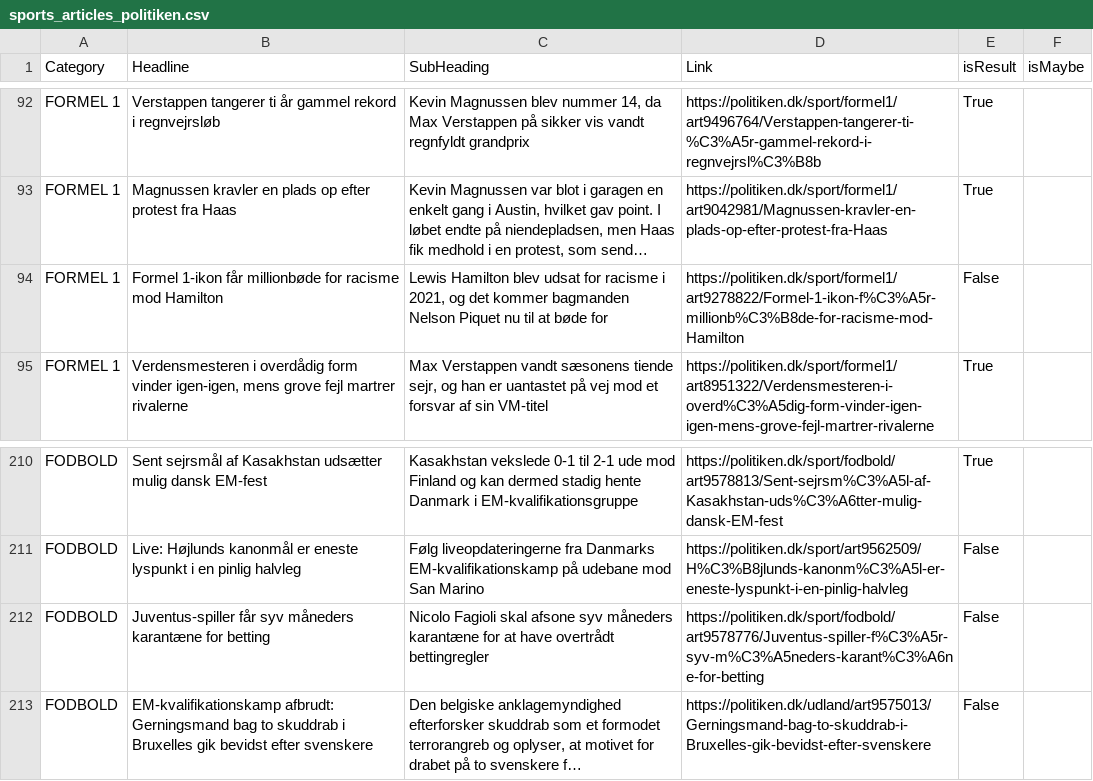
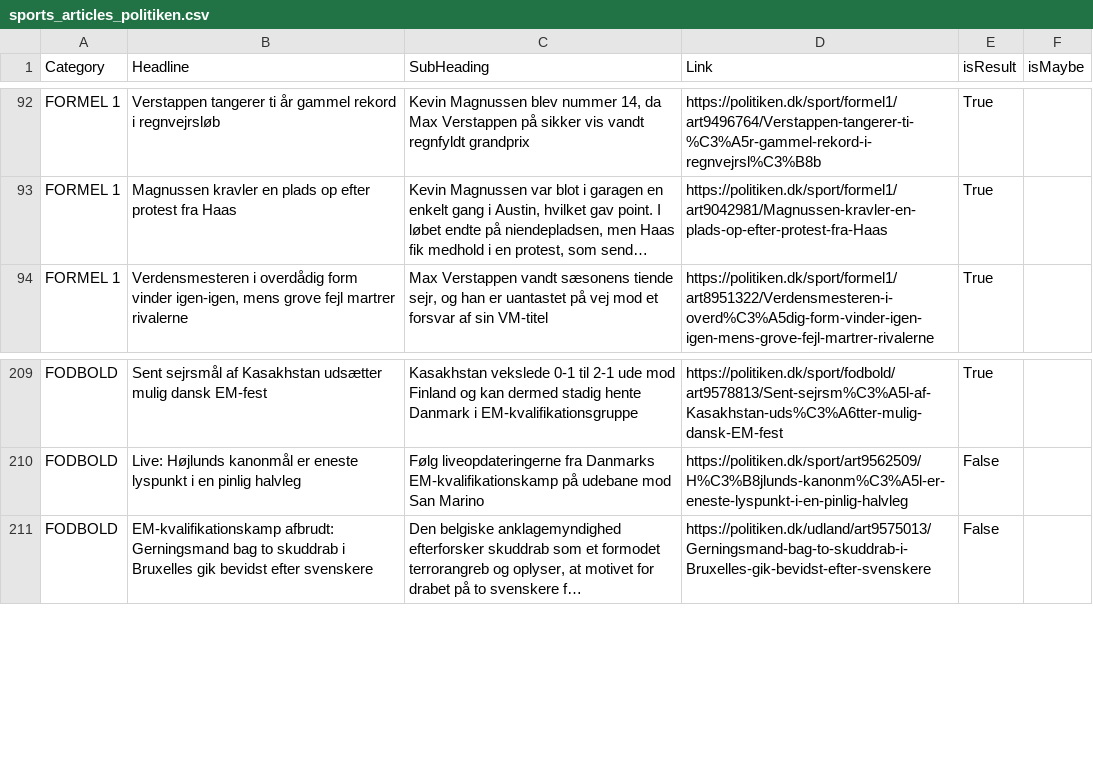
Before and after one commit to senner007/Sports-Block, a CSV file: articles/sports_articles_politiken.csv, drawn as a sheet; only a part is shown, gaps mark what is left out; long unchanged cells end in …; the diff names each change by its address in the sheet, - before the commit and + after, or states it on an @@ line.

```diff
--- a/articles/sports_articles_politiken.csv
+++ b/articles/sports_articles_politiken.csv
-row 94: FORMEL 1 | Formel 1-ikon får millionbøde for racisme mod Hamilton | Lewis Hamilton blev udsat for racisme i 2021, og det kommer bagmanden Nelson Piquet nu til at bøde for | https://politiken.dk/sport/formel1/art9278822/Formel-1-ikon-f%C3%A5r-millionb%C3%B8de-for-racisme-mod-Hamilton | False
-row 212: FODBOLD | Juventus-spiller får syv måneders karantæne for betting | Nicolo Fagioli skal afsone syv måneders karantæne for at have overtrådt bettingregler | https://politiken.dk/sport/fodbold/art9578776/Juventus-spiller-f%C3%A5r-syv-m%C3%A5neders-karant%C3%A6ne-for-betting | False
```
Also changed, not shown: articles/nfl_tv2.csv, meta.tsv, 26 other files.
